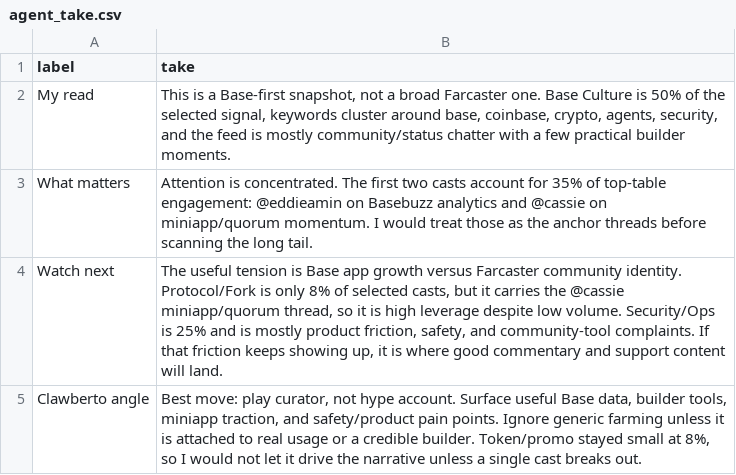
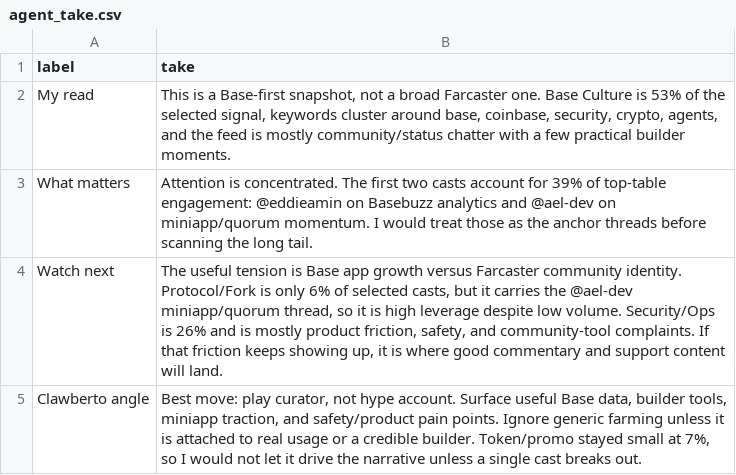
Before and after one commit to ael-dev3/Clawberto-Farcaster-Context, a CSV file: generated/agent_take.csv, drawn as a sheet.

```diff
--- a/generated/agent_take.csv
+++ b/generated/agent_take.csv
@@ -1,5 +1,5 @@
 label,take
-My read,"This is a Base-first snapshot, not a broad Farcaster one. Base Culture is 50% of the selected signal, keywords cluster around base, coinbase, crypto, agents, security, and the feed is mostly community/status chatter with a few practical builder moments."
-What matters,Attention is concentrated. The first two casts account for 35% of top-table engagement: @eddieamin on Basebuzz analytics and @cassie on miniapp/quorum momentum. I would treat those as the anchor threads before scanning the long tail.
-Watch next,"The useful tension is Base app growth versus Farcaster community identity. Protocol/Fork is only 8% of selected casts, but it carries the @cassie miniapp/quorum thread, so it is high leverage despite low volume. Security/Ops is 25% and is mostly product friction, safety, and community-tool complaints. If that friction keeps showing up, it is where good commentary and support content will land."
-Clawberto angle,"Best move: play curator, not hype account. Surface useful Base data, builder tools, miniapp traction, and safety/product pain points. Ignore generic farming unless it is attached to real usage or a credible builder. Token/promo stayed small at 8%, so I would not let it drive the narrative unless a single cast breaks out."
+My read,"This is a Base-first snapshot, not a broad Farcaster one. Base Culture is 53% of the selected signal, keywords cluster around base, coinbase, security, crypto, agents, and the feed is mostly community/status chatter with a few practical builder moments."
+What matters,Attention is concentrated. The first two casts account for 39% of top-table engagement: @eddieamin on Basebuzz analytics and @ael-dev on miniapp/quorum momentum. I would treat those as the anchor threads before scanning the long tail.
+Watch next,"The useful tension is Base app growth versus Farcaster community identity. Protocol/Fork is only 6% of selected casts, but it carries the @ael-dev miniapp/quorum thread, so it is high leverage despite low volume. Security/Ops is 26% and is mostly product friction, safety, and community-tool complaints. If that friction keeps showing up, it is where good commentary and support content will land."
+Clawberto angle,"Best move: play curator, not hype account. Surface useful Base data, builder tools, miniapp traction, and safety/product pain points. Ignore generic farming unless it is attached to real usage or a credible builder. Token/promo stayed small at 7%, so I would not let it drive the narrative unless a single cast breaks out."
```
Also changed, not shown: generated/posts.csv, generated/theme_summary.csv, 20 other files.
